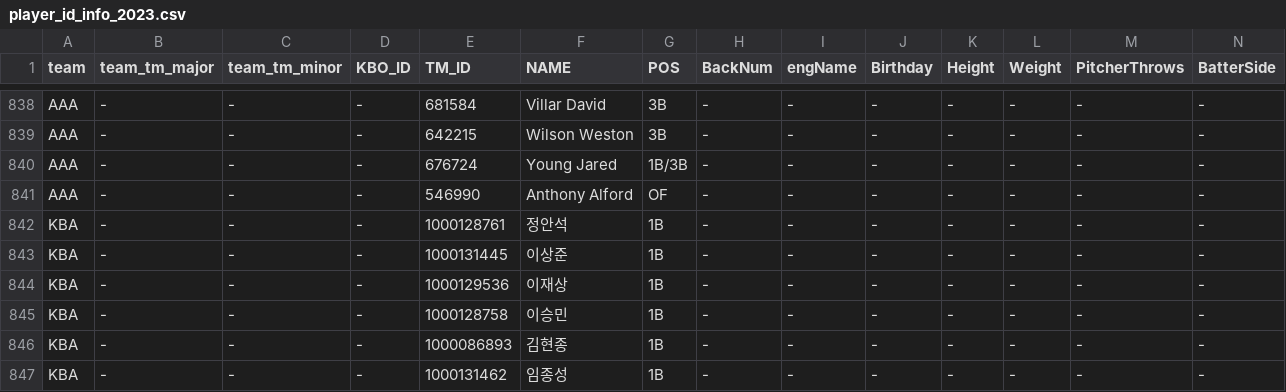
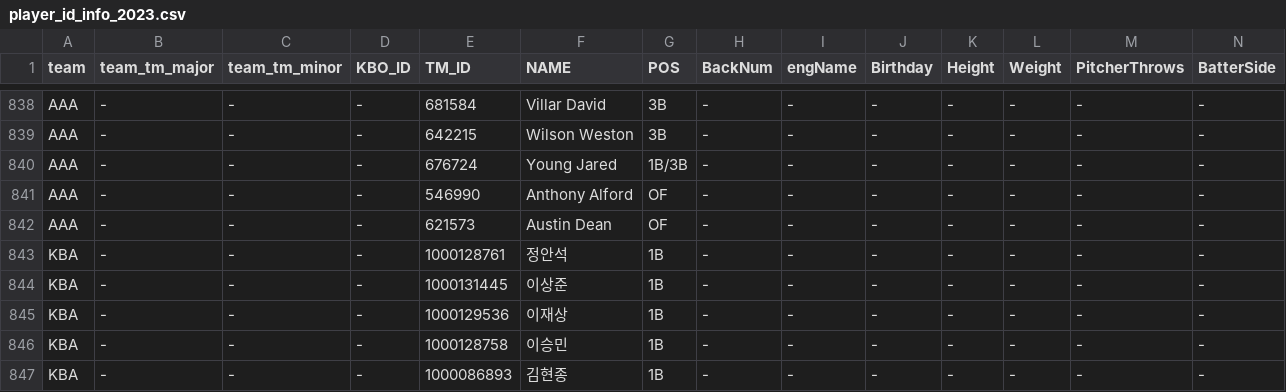
Before and after one commit to WS-Patrick/batter-viewer, a CSV file: player_id_info_2023.csv, drawn as a sheet; only a part is shown, gaps mark what is left out; the shorter side is filled out with more unchanged rows; rows hold the shown columns only; the diff names each change by its address in the sheet, - before the commit and + after, or states it on an @@ line.

Commit message:
Update player_id_info_2023.csv

```diff
--- a/player_id_info_2023.csv
+++ b/player_id_info_2023.csv
+row 842: AAA | - | - | - | 621573 | Austin Dean | OF | - | - | - | - | - | - | -
```
